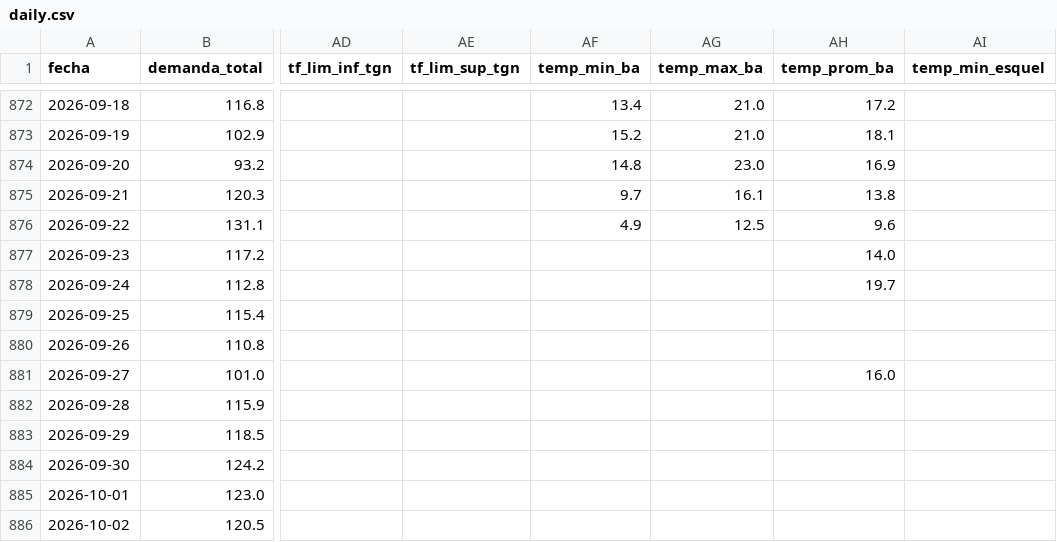
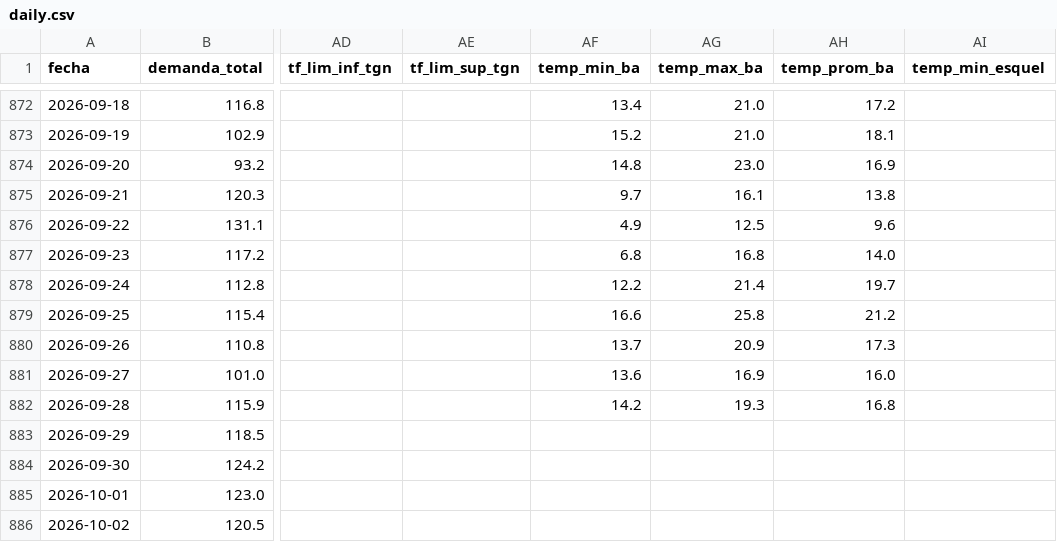
Before and after one commit to RodrigoManassero/estado-sistema-gas-rodrigo, a CSV file: public/data/daily.csv, drawn as a sheet; only a part is shown, gaps mark what is left out; the diff names each change by its address in the sheet, - before the commit and + after, or states it on an @@ line.

```diff
--- a/public/data/daily.csv
+++ b/public/data/daily.csv
-AF877 (temp_min_ba): (empty)
+AF877 (temp_min_ba): 6.8
-AG877 (temp_max_ba): (empty)
+AG877 (temp_max_ba): 16.8
-AF878 (temp_min_ba): (empty)
+AF878 (temp_min_ba): 12.2
-AG878 (temp_max_ba): (empty)
+AG878 (temp_max_ba): 21.4
-AF879 (temp_min_ba): (empty)
+AF879 (temp_min_ba): 16.6
-AG879 (temp_max_ba): (empty)
+AG879 (temp_max_ba): 25.8
-AH879 (temp_prom_ba): (empty)
+AH879 (temp_prom_ba): 21.2
-AF880 (temp_min_ba): (empty)
+AF880 (temp_min_ba): 13.7
-AG880 (temp_max_ba): (empty)
+AG880 (temp_max_ba): 20.9
-AH880 (temp_prom_ba): (empty)
+AH880 (temp_prom_ba): 17.3
-AF881 (temp_min_ba): (empty)
+AF881 (temp_min_ba): 13.6
-AG881 (temp_max_ba): (empty)
+AG881 (temp_max_ba): 16.9
-AF882 (temp_min_ba): (empty)
+AF882 (temp_min_ba): 14.2
-AG882 (temp_max_ba): (empty)
+AG882 (temp_max_ba): 19.3
-AH882 (temp_prom_ba): (empty)
+AH882 (temp_prom_ba): 16.8
```
Also changed, not shown: public/data/comments.csv, public/data/demand_forecast.csv, 20 other files.
